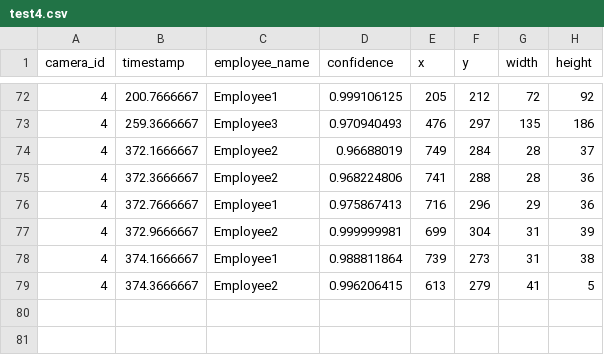
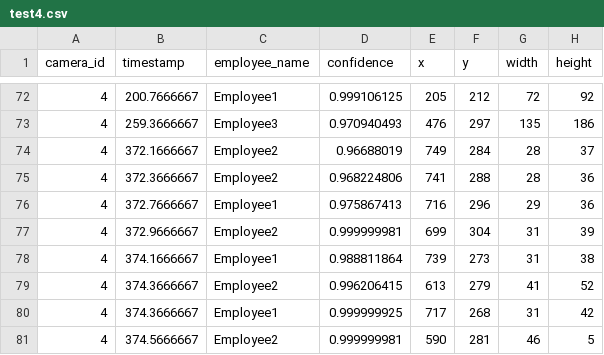
Before and after one commit to DataDynam/vision-based-attendance-system, a CSV file: Attendance_Logic_Module/test4.csv, drawn as a sheet; only a part is shown, gaps mark what is left out.

```diff
--- a/Attendance_Logic_Module/test4.csv
+++ b/Attendance_Logic_Module/test4.csv
@@ -78,2 +78,4 @@ camera_id,timestamp,employee_name,confidence,x,y,width,height
 4,374.1666667,Employee1,0.988811864,739,273,31,38
-4,374.3666667,Employee2,0.996206415,613,279,41,5
+4,374.3666667,Employee2,0.996206415,613,279,41,52
+4,374.3666667,Employee1,0.999999925,717,268,31,42
+4,374.5666667,Employee2,0.999999981,590,281,46,5
```
